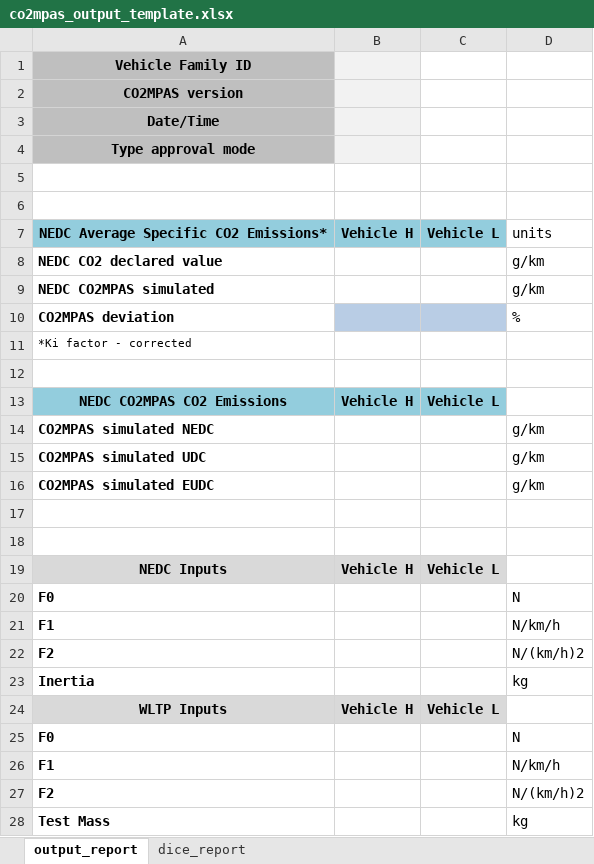
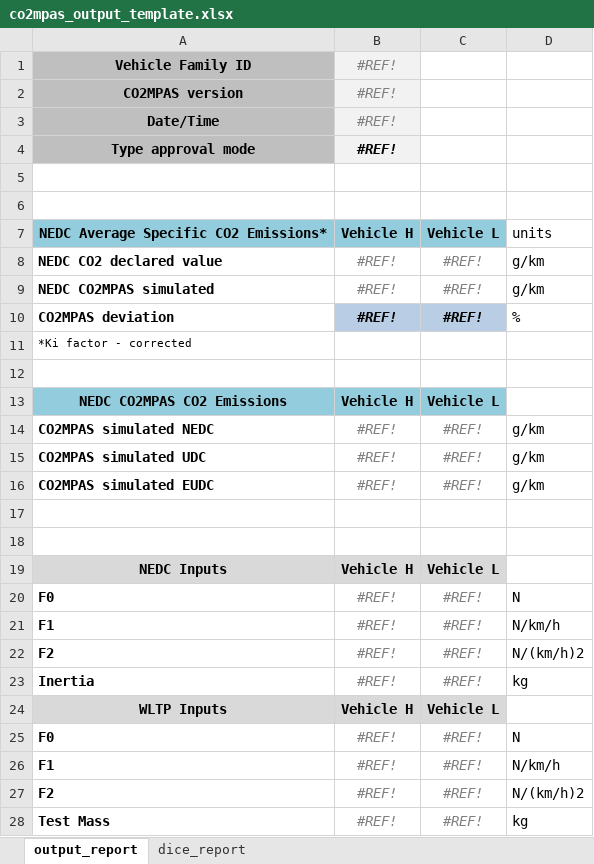
Before and after one commit to vinci1it2000/schedula, an Excel workbook: co2mpas/co2mpas_output_template.xlsx, sheet output_report, drawn as a sheet; only a part is shown; values as stored, in another font and other column widths than the file's, no borders; conditional formats not drawn; the diff covers the shown part only; the diff names each change by its address in the sheet, - before the commit and + after, or states it on an @@ line.

```diff
--- a/co2mpas/co2mpas_output_template.xlsx (sheet output_report)
+++ b/co2mpas/co2mpas_output_template.xlsx (sheet output_report)
-B1:B4: (empty)
+B1:B4: #REF!
-B8:B10: (empty)
+B8:B10: #REF!
-C8:C10: (empty)
+C8:C10: #REF!
-B14:B16: (empty)
+B14:B16: #REF!
-C14:C16: (empty)
+C14:C16: #REF!
-B20:B23: (empty)
+B20:B23: #REF!
-C20:C23: (empty)
+C20:C23: #REF!
-B25:B28: (empty)
+B25:B28: #REF!
-C25:C28: (empty)
+C25:C28: #REF!
```
Also changed, not shown: 8 edited cells elsewhere in this sheet, sheet dice_report, 1 other file.
